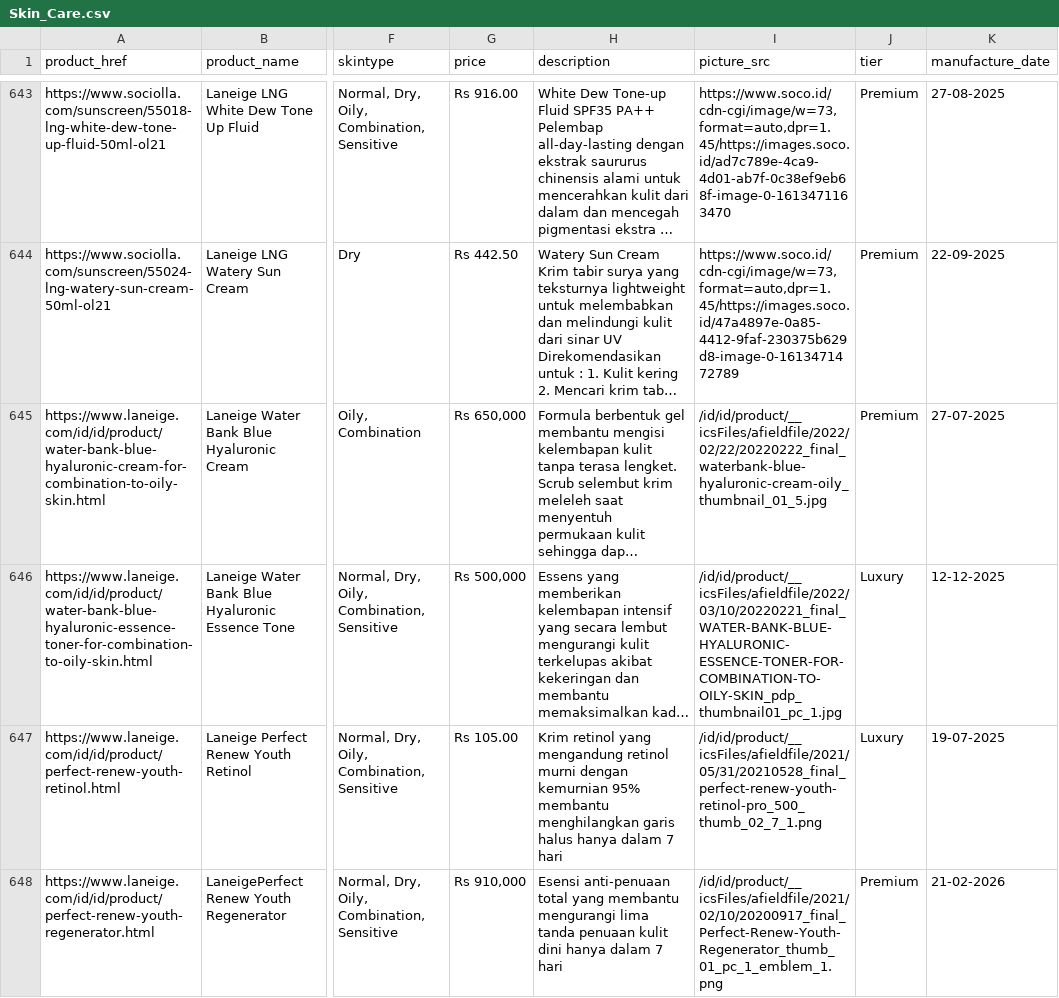
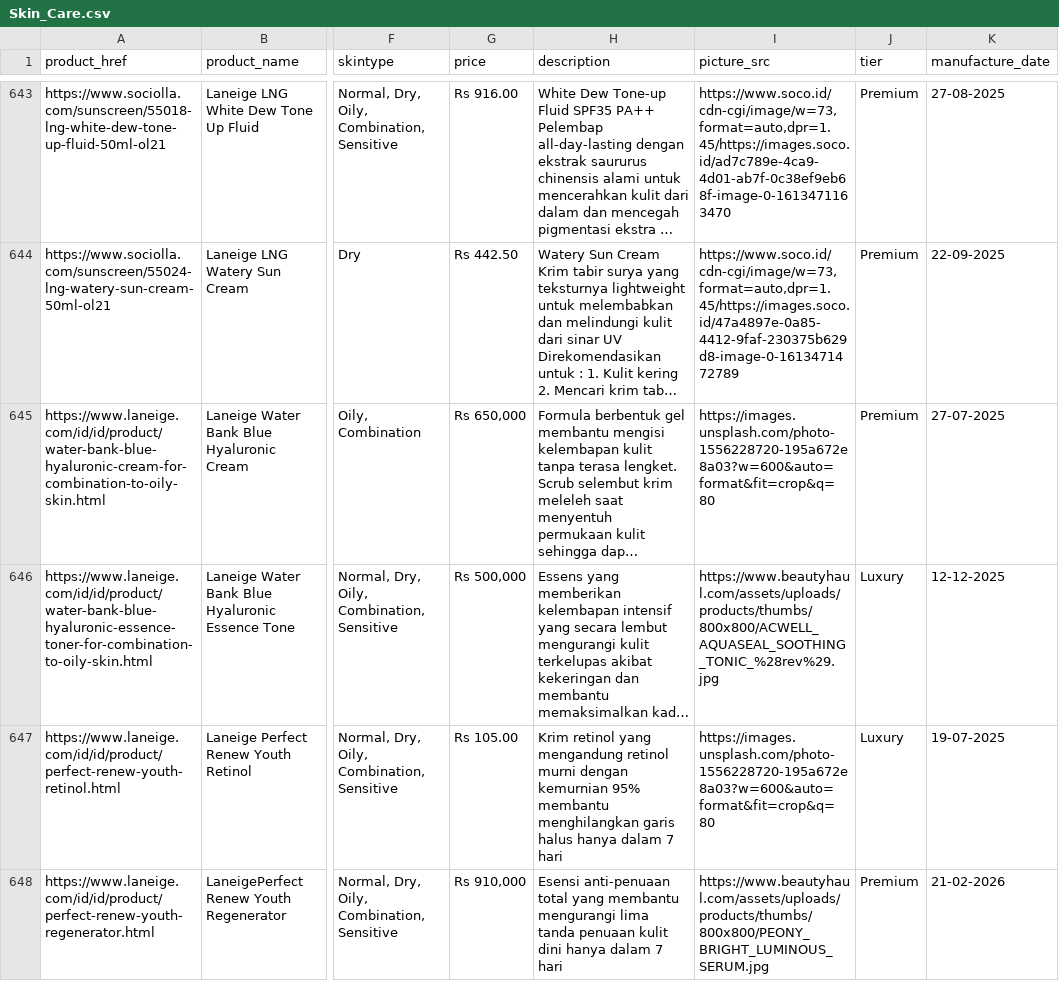
Before and after one commit to priypg05/Glow11_Ecomm, a CSV file: backend/datasets/Skin_Care.csv, drawn as a sheet; only a part is shown, gaps mark what is left out; long unchanged cells end in …; the diff covers the shown part only; the diff names each change by its address in the sheet, - before the commit and + after, or states it on an @@ line.

```diff
--- a/backend/datasets/Skin_Care.csv
+++ b/backend/datasets/Skin_Care.csv
-I645 (picture_src): /id/id/product/__icsFiles/afieldfile/2022/02/22/20220222_final_waterbank-blue-hyaluronic-cream-oily_thumbnail_01_5.jpg
+I645 (picture_src): https://images.unsplash.com/photo-1556228720-195a672e8a03?w=600&auto=format&fit=crop&q=80
-I646 (picture_src): /id/id/product/__icsFiles/afieldfile/2022/03/10/20220221_final_WATER-BANK-BLUE-HYALURONIC-ESSENCE-TONER-FOR-COMBINATION-TO-OILY-SKIN_pdp_thumbnail01_pc_1.jpg
+I646 (picture_src): https://www.beautyhaul.com/assets/uploads/products/thumbs/800x800/ACWELL_AQUASEAL_SOOTHING_TONIC_%28rev%29.jpg
-I647 (picture_src): /id/id/product/__icsFiles/afieldfile/2021/05/31/20210528_final_perfect-renew-youth-retinol-pro_500_thumb_02_7_1.png
+I647 (picture_src): https://images.unsplash.com/photo-1556228720-195a672e8a03?w=600&auto=format&fit=crop&q=80
-I648 (picture_src): /id/id/product/__icsFiles/afieldfile/2021/02/10/20200917_final_Perfect-Renew-Youth-Regenerator_thumb_01_pc_1_emblem_1.png
+I648 (picture_src): https://www.beautyhaul.com/assets/uploads/products/thumbs/800x800/PEONY_BRIGHT_LUMINOUS_SERUM.jpg
```
Also changed, not shown: 6 edited cells elsewhere in this file, 20 other files.
